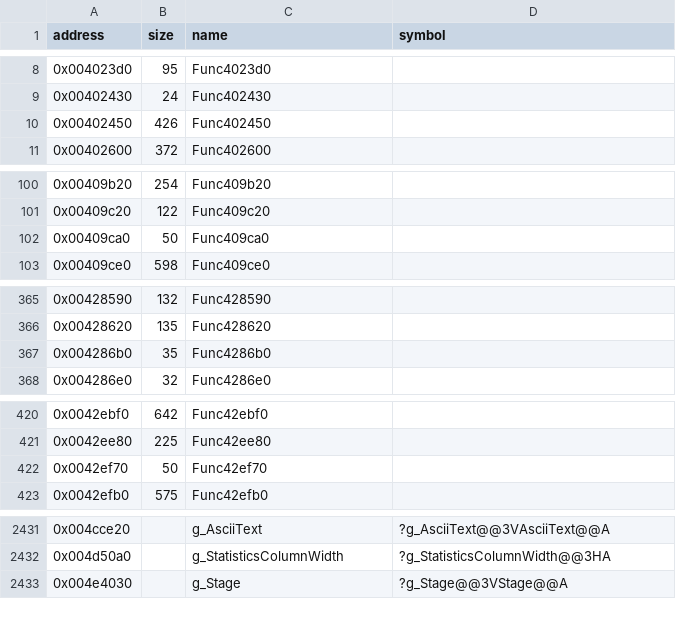
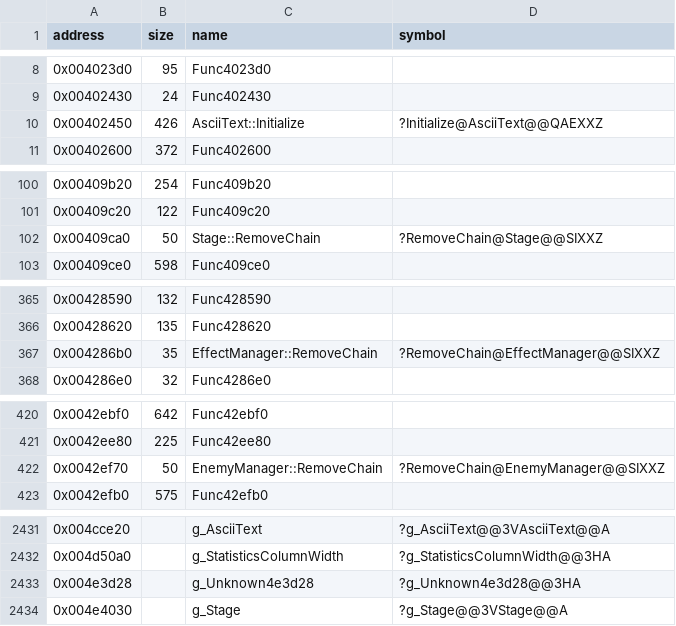
Before and after one commit to Cirno-Labs/th08, a CSV file: config/symbols.csv, drawn as a sheet; only a part is shown, gaps mark what is left out; the diff covers the shown part only.

Commit message:
Decompile GameManager::DeletedCallback (0x43be2c)

```diff
--- a/config/symbols.csv
+++ b/config/symbols.csv
@@ -9,3 +9,3 @@ address,size,name,symbol
 0x00402430,24,Func402430,
-0x00402450,426,Func402450,
+0x00402450,426,AsciiText::Initialize,?Initialize@AsciiText@@QAEXXZ
 0x00402600,372,Func402600,
@@ -101,3 +101,3 @@ address,size,name,symbol
 0x00409c20,122,Func409c20,
-0x00409ca0,50,Func409ca0,
+0x00409ca0,50,Stage::RemoveChain,?RemoveChain@Stage@@SIXXZ
 0x00409ce0,598,Func409ce0,
@@ -366,3 +366,3 @@ address,size,name,symbol
 0x00428620,135,Func428620,
-0x004286b0,35,Func4286b0,
+0x004286b0,35,EffectManager::RemoveChain,?RemoveChain@EffectManager@@SIXXZ
 0x004286e0,32,Func4286e0,
@@ -421,3 +421,3 @@ address,size,name,symbol
 0x0042ee80,225,Func42ee80,
-0x0042ef70,50,Func42ef70,
+0x0042ef70,50,EnemyManager::RemoveChain,?RemoveChain@EnemyManager@@SIXXZ
 0x0042efb0,575,Func42efb0,
@@ -2432,2 +2432,3 @@ address,size,name,symbol
 0x004d50a0,,g_StatisticsColumnWidth,?g_StatisticsColumnWidth@@3HA
+0x004e3d28,,g_Unknown4e3d28,?g_Unknown4e3d28@@3HA
 0x004e4030,,g_Stage,?g_Stage@@3VStage@@A
```
Also changed, not shown: 7 edited cells elsewhere in this file, 2 other files.
